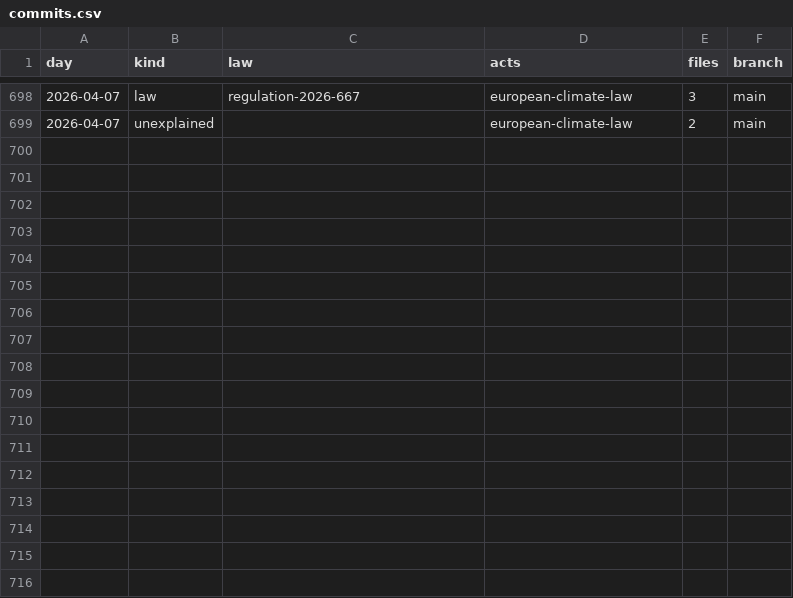
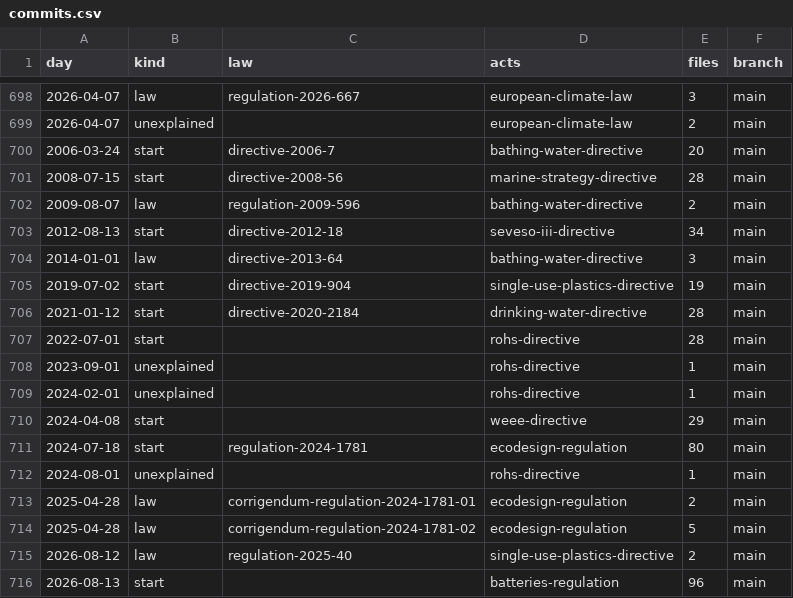
Before and after one commit to lexifina/european-union-law, a CSV file: data/commits.csv, drawn as a sheet; only a part is shown, gaps mark what is left out; the diff names each change by its address in the sheet, - before the commit and + after, or states it on an @@ line.

Commit message:
Documentation, tables, tools and REPRODUCE.md
Appended 17 commits to fe54c287c183; corpus sha256 e139bb577c975be8b51196c3c8a2e11c5df1ad513f84cf507c7e794046cc0804, data retrieved 2026-11-02.

```diff
--- a/data/commits.csv
+++ b/data/commits.csv
+row 700: 2006-03-24 | start | directive-2006-7 | bathing-water-directive | 20 | main
+row 701: 2008-07-15 | start | directive-2008-56 | marine-strategy-directive | 28 | main
+row 702: 2009-08-07 | law | regulation-2009-596 | bathing-water-directive | 2 | main
+row 703: 2012-08-13 | start | directive-2012-18 | seveso-iii-directive | 34 | main
+row 704: 2014-01-01 | law | directive-2013-64 | bathing-water-directive | 3 | main
+row 705: 2019-07-02 | start | directive-2019-904 | single-use-plastics-directive | 19 | main
+row 706: 2021-01-12 | start | directive-2020-2184 | drinking-water-directive | 28 | main
+row 707: 2022-07-01 | start |  | rohs-directive | 28 | main
+row 708: 2023-09-01 | unexplained |  | rohs-directive | 1 | main
+row 709: 2024-02-01 | unexplained |  | rohs-directive | 1 | main
+row 710: 2024-04-08 | start |  | weee-directive | 29 | main
+row 711: 2024-07-18 | start | regulation-2024-1781 | ecodesign-regulation | 80 | main
+row 712: 2024-08-01 | unexplained |  | rohs-directive | 1 | main
+row 713: 2025-04-28 | law | corrigendum-regulation-2024-1781-01 | ecodesign-regulation | 2 | main
+row 714: 2025-04-28 | law | corrigendum-regulation-2024-1781-02 | ecodesign-regulation | 5 | main
+row 715: 2026-08-12 | law | regulation-2025-40 | single-use-plastics-directive | 2 | main
+row 716: 2026-08-13 | start |  | batteries-regulation | 96 | main
```
Also changed, not shown: 15 other files.
